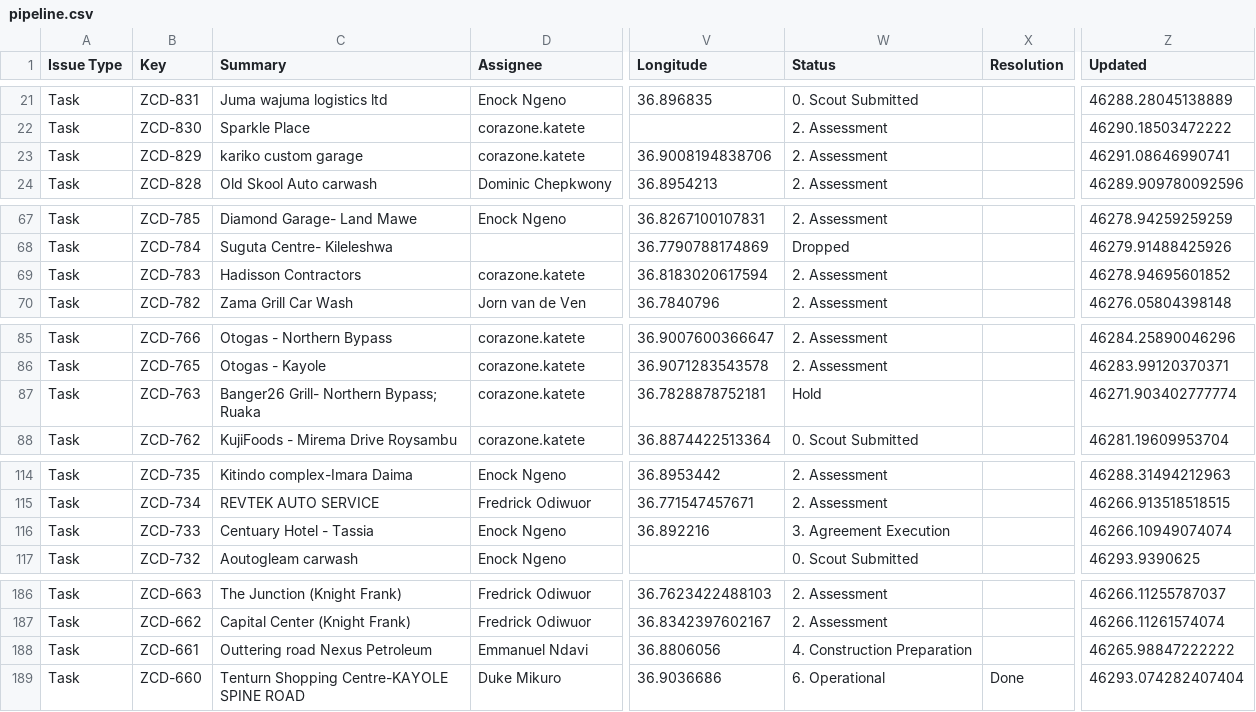
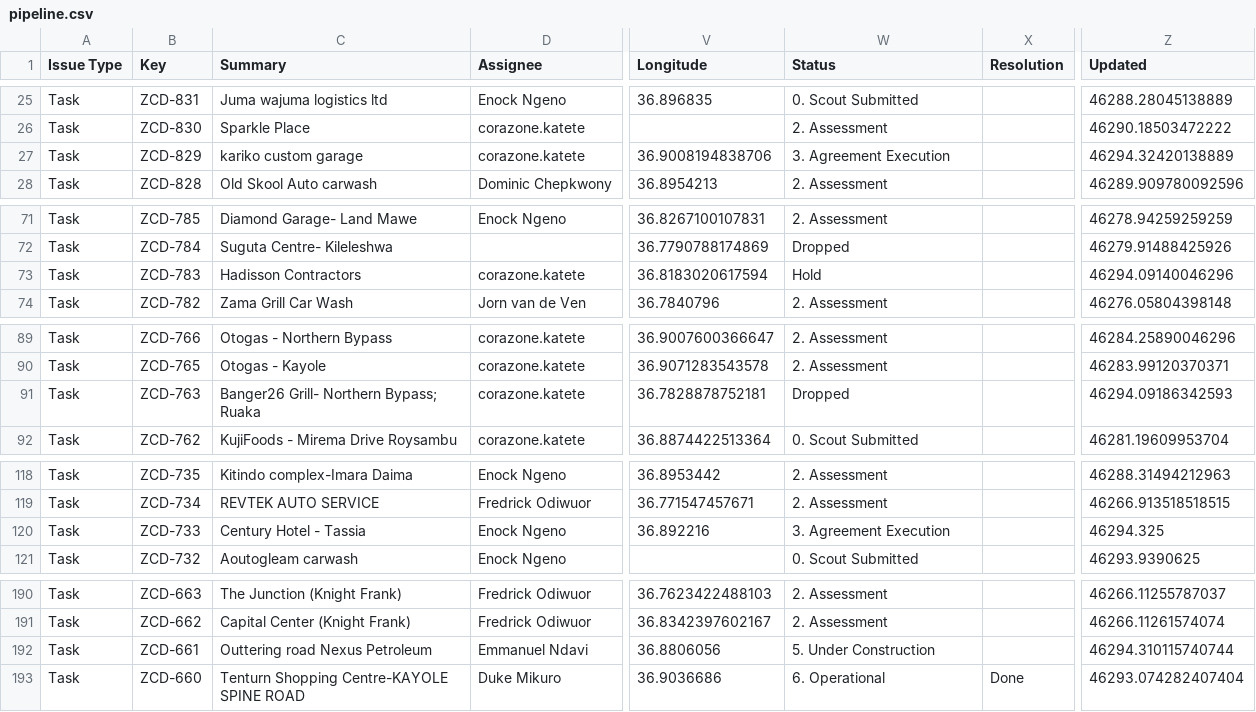
Before and after one commit to keithkinuthiakamauzeno/Network-Overview-Dashboard, a CSV file: data/pipeline.csv, drawn as a sheet; only a part is shown, gaps mark what is left out; addresses are those after the commit; the diff covers the shown part only; the diff names each change by its address in the sheet, - before the commit and + after, or states it on an @@ line.

```diff
--- a/data/pipeline.csv
+++ b/data/pipeline.csv
-W27 (Status): 2. Assessment
+W27 (Status): 3. Agreement Execution
-Z27 (Updated): 46291.08646990741
+Z27 (Updated): 46294.32420138889
-W73 (Status): 2. Assessment
+W73 (Status): Hold
-Z73 (Updated): 46278.94695601852
+Z73 (Updated): 46294.09140046296
-W91 (Status): Hold
+W91 (Status): Dropped
-Z91 (Updated): 46271.903402777774
+Z91 (Updated): 46294.09186342593
-C120 (Summary): Centuary Hotel - Tassia
+C120 (Summary): Century Hotel - Tassia
-Z120 (Updated): 46266.10949074074
+Z120 (Updated): 46294.325
-W192 (Status): 4. Construction Preparation
+W192 (Status): 5. Under Construction
-Z192 (Updated): 46265.98847222222
+Z192 (Updated): 46294.310115740744
```
Also changed, not shown: 4 added rows and 45 edited cells elsewhere in this file.
